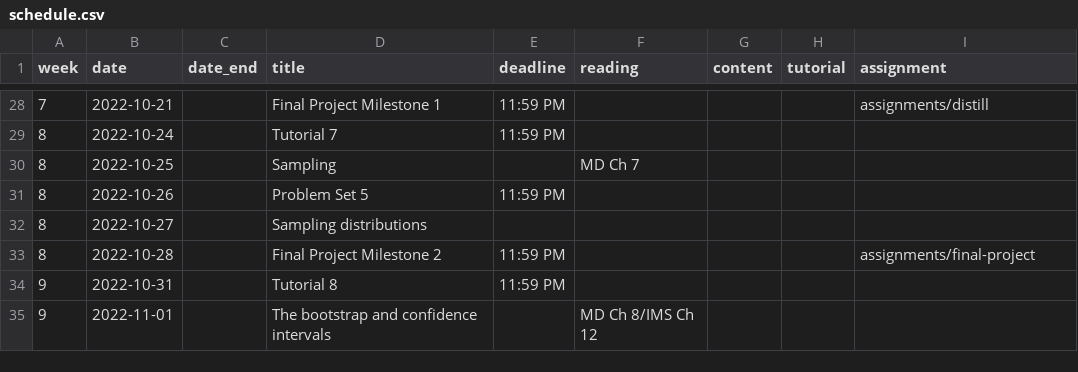
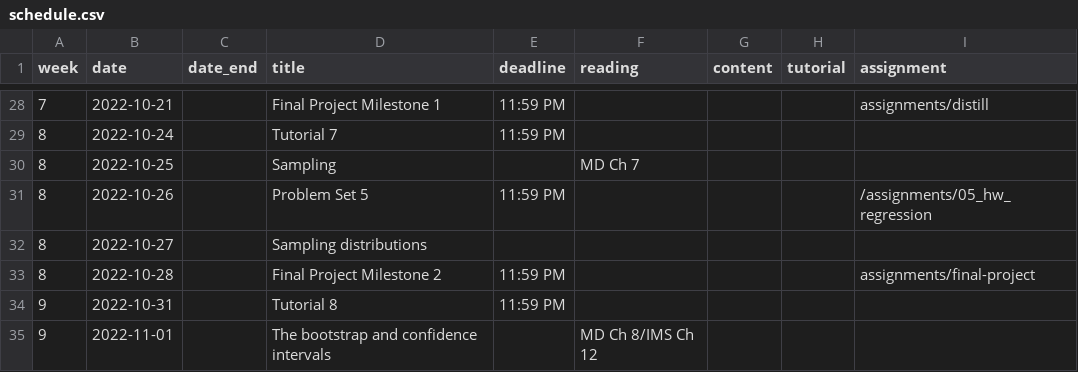
Before and after one commit to mattblackwell/gov50-f22-site, a CSV file: data/schedule.csv, drawn as a sheet; only a part is shown, gaps mark what is left out.

```diff
--- a/data/schedule.csv
+++ b/data/schedule.csv
@@ -30,3 +30,3 @@
 8,2022-10-25,,Sampling,,MD Ch 7,,,
-8,2022-10-26,,Problem Set 5,11:59 PM,,,,
+8,2022-10-26,,Problem Set 5,11:59 PM,,,,/assignments/05_hw_regression
 8,2022-10-27,,Sampling distributions,,,,,
```
Also changed, not shown: 3 other files.
